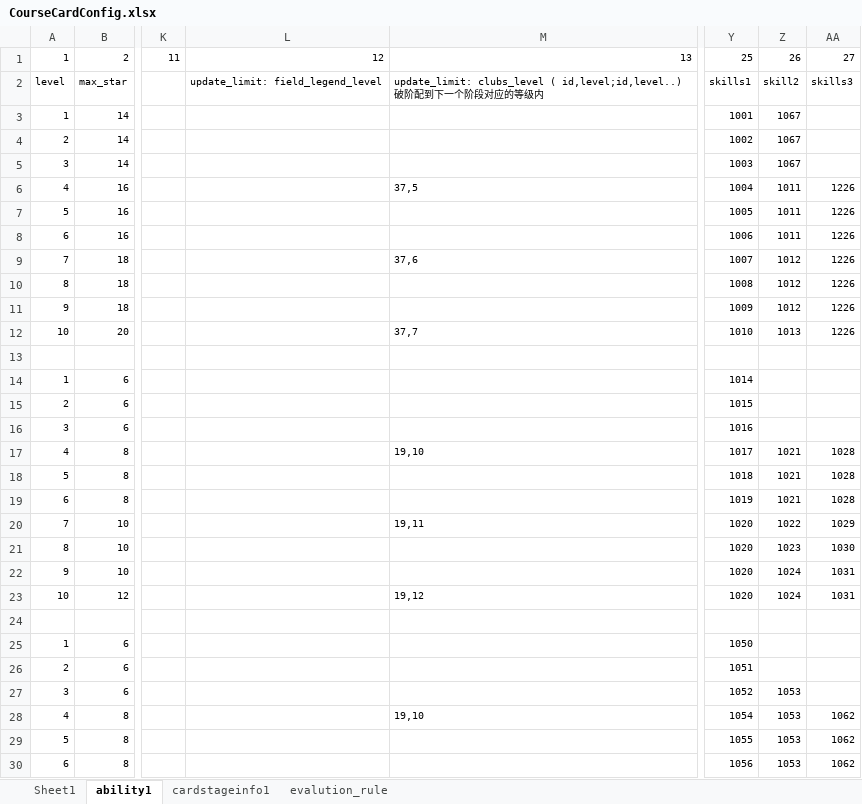
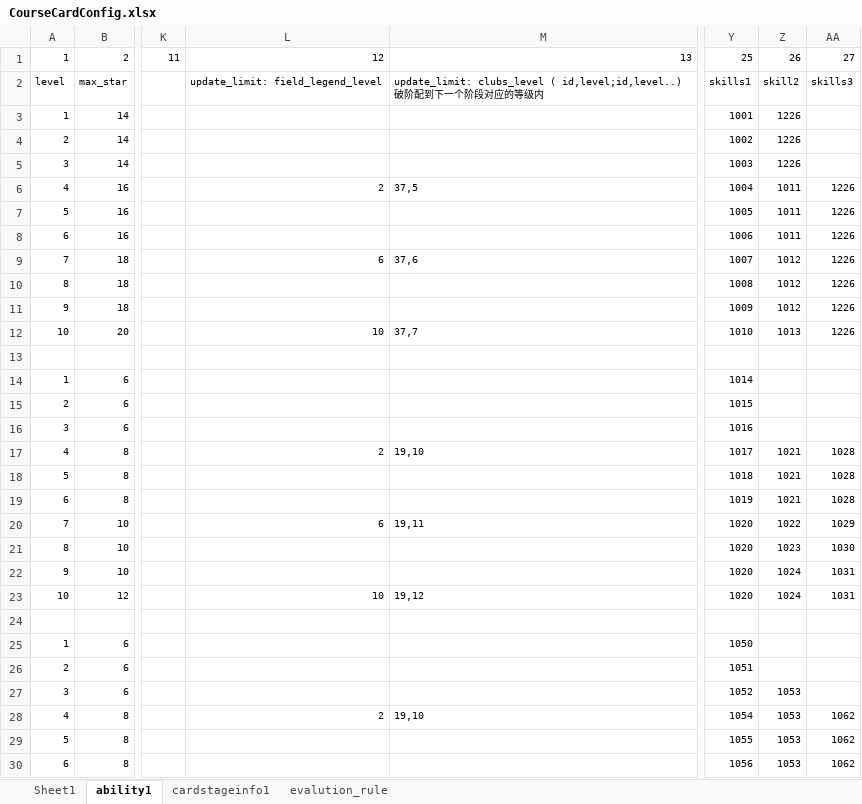
Before and after one commit to IntelHeartPrime/Gamedev_Tools, an Excel workbook: CourseCardSystem/Card/CourseCardConfig.xlsx, sheet ability1, drawn as a sheet; only a part is shown, gaps mark what is left out; values as stored, in another font and other column widths than the file's, no borders; charts and pictures not drawn; the diff covers the shown part only; the diff names each change by its address in the sheet, - before the commit and + after, or states it on an @@ line.

```diff
--- a/CourseCardSystem/Card/CourseCardConfig.xlsx (sheet ability1)
+++ b/CourseCardSystem/Card/CourseCardConfig.xlsx (sheet ability1)
-Z3:Z5: 1067
+Z3:Z5: 1226
-L6: (empty)
+L6: 2
-L9: (empty)
+L9: 6
-L12: (empty)
+L12: 10
-L17: (empty)
+L17: 2
-L20: (empty)
+L20: 6
-L23: (empty)
+L23: 10
-L28: (empty)
+L28: 2
```
Also changed, not shown: 17 edited cells elsewhere in this sheet, CourseCardSystem/HomeField/HomeFieldConfig.xlsx, ExchangeOffer/Excel2Json/exchangeOffer.xlsx, 8 other files.
